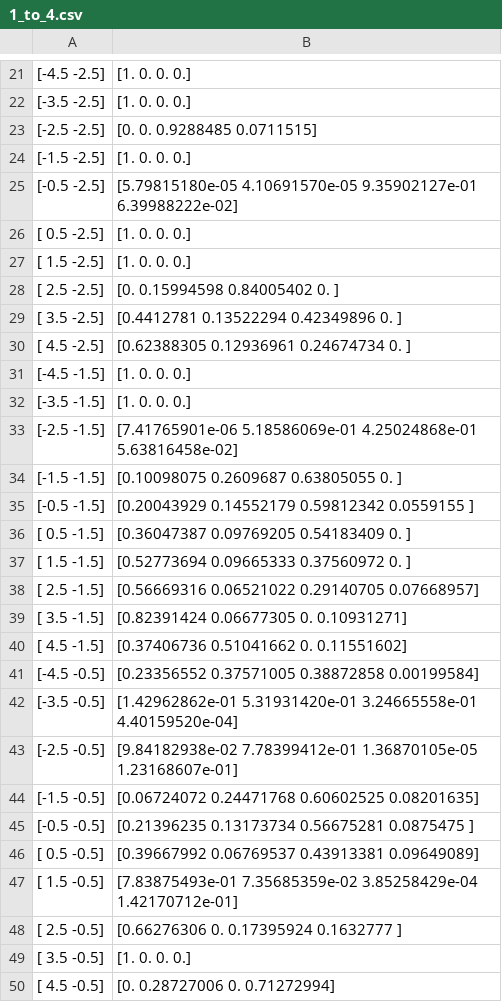
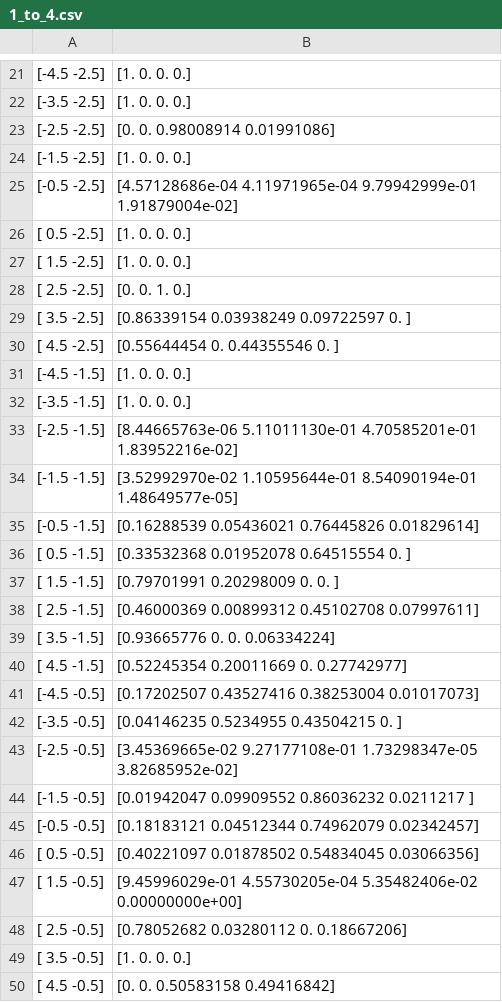
Before and after one commit to u-t-autonomous/PX4_advanced_control, a CSV file: controllers/src/target_pairs/1_to_4.csv, drawn as a sheet; only a part is shown, gaps mark what is left out; the diff covers the shown part only.

```diff
--- a/controllers/src/target_pairs/1_to_4.csv
+++ b/controllers/src/target_pairs/1_to_4.csv
@@ -22,29 +22,29 @@
 [-3.5 -2.5],[1. 0. 0. 0.]
-[-2.5 -2.5],[0.        0.        0.9288485 0.0711515]
+[-2.5 -2.5],[0.         0.         0.98008914 0.01991086]
 [-1.5 -2.5],[1. 0. 0. 0.]
-[-0.5 -2.5],[5.79815180e-05 4.10691570e-05 9.35902127e-01 6.39988222e-02]
+[-0.5 -2.5],[4.57128686e-04 4.11971965e-04 9.79942999e-01 1.91879004e-02]
 [ 0.5 -2.5],[1. 0. 0. 0.]
 [ 1.5 -2.5],[1. 0. 0. 0.]
-[ 2.5 -2.5],[0.         0.15994598 0.84005402 0.        ]
-[ 3.5 -2.5],[0.4412781  0.13522294 0.42349896 0.        ]
-[ 4.5 -2.5],[0.62388305 0.12936961 0.24674734 0.        ]
+[ 2.5 -2.5],[0. 0. 1. 0.]
+[ 3.5 -2.5],[0.86339154 0.03938249 0.09722597 0.        ]
+[ 4.5 -2.5],[0.55644454 0.         0.44355546 0.        ]
 [-4.5 -1.5],[1. 0. 0. 0.]
 [-3.5 -1.5],[1. 0. 0. 0.]
-[-2.5 -1.5],[7.41765901e-06 5.18586069e-01 4.25024868e-01 5.63816458e-02]
-[-1.5 -1.5],[0.10098075 0.2609687  0.63805055 0.        ]
-[-0.5 -1.5],[0.20043929 0.14552179 0.59812342 0.0559155 ]
-[ 0.5 -1.5],[0.36047387 0.09769205 0.54183409 0.        ]
-[ 1.5 -1.5],[0.52773694 0.09665333 0.37560972 0.        ]
-[ 2.5 -1.5],[0.56669316 0.06521022 0.29140705 0.07668957]
-[ 3.5 -1.5],[0.82391424 0.06677305 0.         0.10931271]
-[ 4.5 -1.5],[0.37406736 0.51041662 0.         0.11551602]
-[-4.5 -0.5],[0.23356552 0.37571005 0.38872858 0.00199584]
-[-3.5 -0.5],[1.42962862e-01 5.31931420e-01 3.24665558e-01 4.40159520e-04]
-[-2.5 -0.5],[9.84182938e-02 7.78399412e-01 1.36870105e-05 1.23168607e-01]
-[-1.5 -0.5],[0.06724072 0.24471768 0.60602525 0.08201635]
-[-0.5 -0.5],[0.21396235 0.13173734 0.56675281 0.0875475 ]
-[ 0.5 -0.5],[0.39667992 0.06769537 0.43913381 0.09649089]
-[ 1.5 -0.5],[7.83875493e-01 7.35685359e-02 3.85258429e-04 1.42170712e-01]
-[ 2.5 -0.5],[0.66276306 0.         0.17395924 0.1632777 ]
+[-2.5 -1.5],[8.44665763e-06 5.11011130e-01 4.70585201e-01 1.83952216e-02]
+[-1.5 -1.5],[3.52992970e-02 1.10595644e-01 8.54090194e-01 1.48649577e-05]
+[-0.5 -1.5],[0.16288539 0.05436021 0.76445826 0.01829614]
+[ 0.5 -1.5],[0.33532368 0.01952078 0.64515554 0.        ]
+[ 1.5 -1.5],[0.79701991 0.20298009 0.         0.        ]
+[ 2.5 -1.5],[0.46000369 0.00899312 0.45102708 0.07997611]
+[ 3.5 -1.5],[0.93665776 0.         0.         0.06334224]
+[ 4.5 -1.5],[0.52245354 0.20011669 0.         0.27742977]
+[-4.5 -0.5],[0.17202507 0.43527416 0.38253004 0.01017073]
+[-3.5 -0.5],[0.04146235 0.5234955  0.43504215 0.        ]
+[-2.5 -0.5],[3.45369665e-02 9.27177108e-01 1.73298347e-05 3.82685952e-02]
+[-1.5 -0.5],[0.01942047 0.09909552 0.86036232 0.0211217 ]
+[-0.5 -0.5],[0.18183121 0.04512344 0.74962079 0.02342457]
+[ 0.5 -0.5],[0.40221097 0.01878502 0.54834045 0.03066356]
+[ 1.5 -0.5],[9.45996029e-01 4.55730205e-04 5.35482406e-02 0.00000000e+00]
+[ 2.5 -0.5],[0.78052682 0.03280112 0.         0.18667206]
 [ 3.5 -0.5],[1. 0. 0. 0.]
-[ 4.5 -0.5],[0.         0.28727006 0.         0.71272994]
+[ 4.5 -0.5],[0.         0.         0.50583158 0.49416842]
```
Also changed, not shown: 39 edited cells elsewhere in this file, controllers/src/target_pairs/1_to_2.csv, controllers/src/target_pairs/2_to_3.csv, 13 other files.
